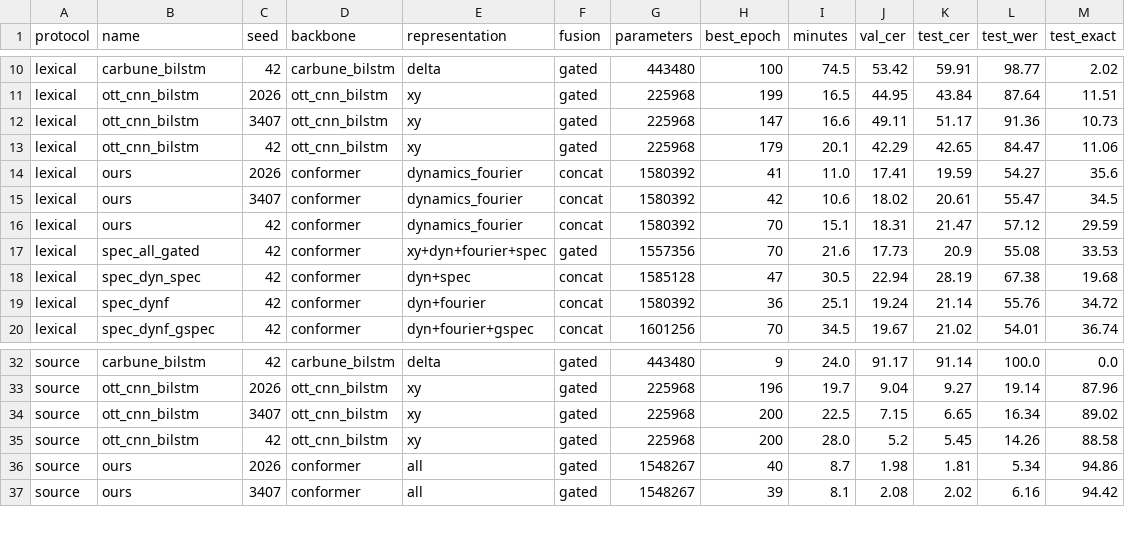
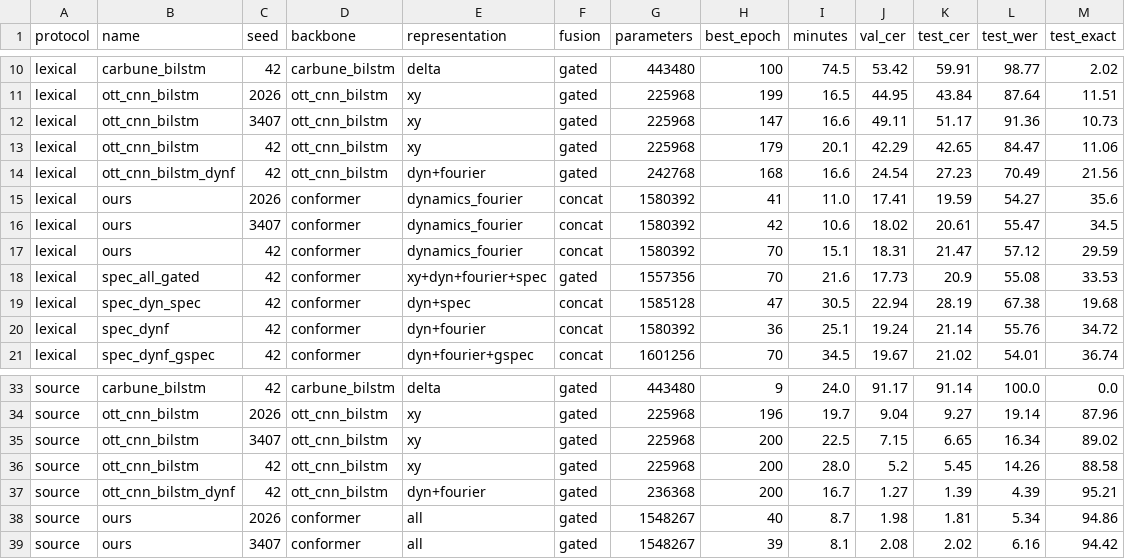
Before and after one commit to vnminh/Air-handwritting, a CSV file: benchmarks/summary.csv, drawn as a sheet; only a part is shown, gaps mark what is left out; the diff names each change by its address in the sheet, - before the commit and + after, or states it on an @@ line.

Commit message:
results: sync benchmarks (46 completed runs)

```diff
--- a/benchmarks/summary.csv
+++ b/benchmarks/summary.csv
+row 14: lexical | ott_cnn_bilstm_dynf | 42 | ott_cnn_bilstm | dyn+fourier | gated | 242768 | 168 | 16.6 | 24.54 | 27.23 | 70.49 | 21.56
+row 37: source | ott_cnn_bilstm_dynf | 42 | ott_cnn_bilstm | dyn+fourier | gated | 236368 | 200 | 16.7 | 1.27 | 1.39 | 4.39 | 95.21
```
Also changed, not shown: 12 other files.
